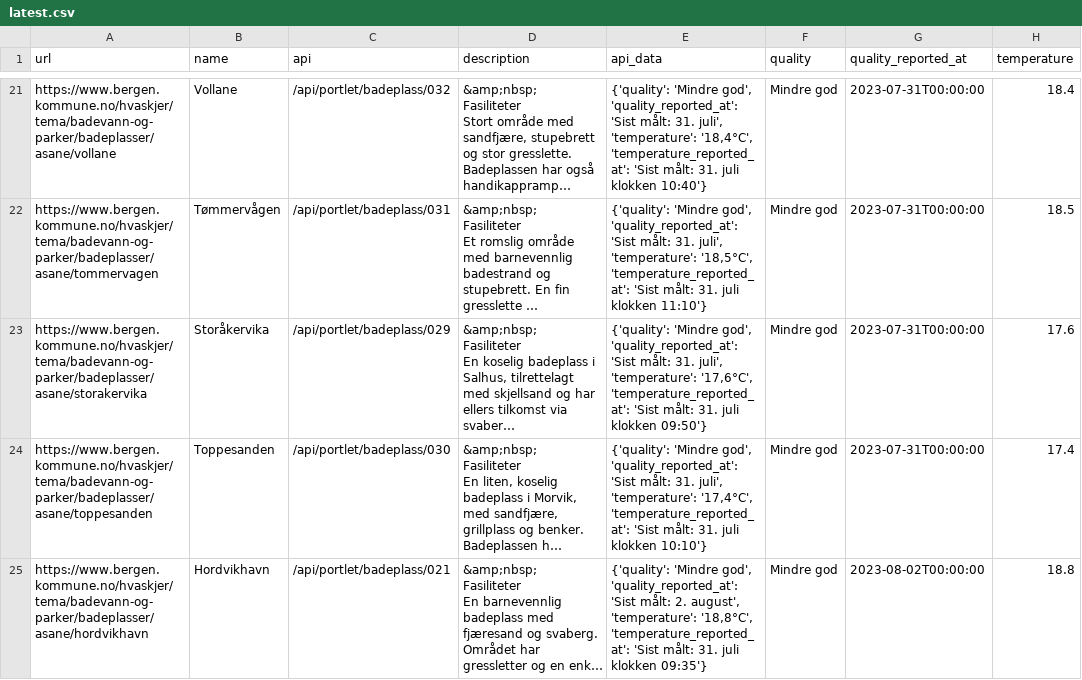
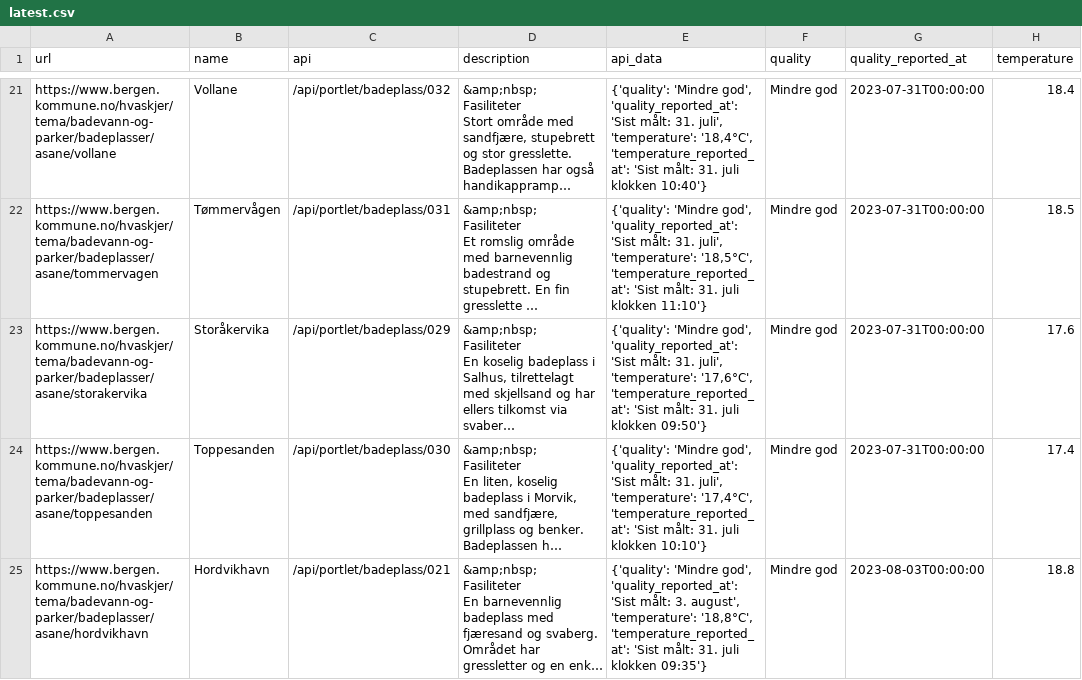
Before and after one commit to BergensTidende/badetemp-scraper, a CSV file: data/latest.csv, drawn as a sheet; only a part is shown, gaps mark what is left out; long unchanged cells end in …; the diff names each change by its address in the sheet, - before the commit and + after, or states it on an @@ line.

```diff
--- a/data/latest.csv
+++ b/data/latest.csv
-E25 (api_data): …'Sist målt: 2. august', 'temperature':…
+E25 (api_data): …'Sist målt: 3. august', 'temperature':…
-G25 (quality_reported_at): 2023-08-02T00:00:00
+G25 (quality_reported_at): 2023-08-03T00:00:00
```
